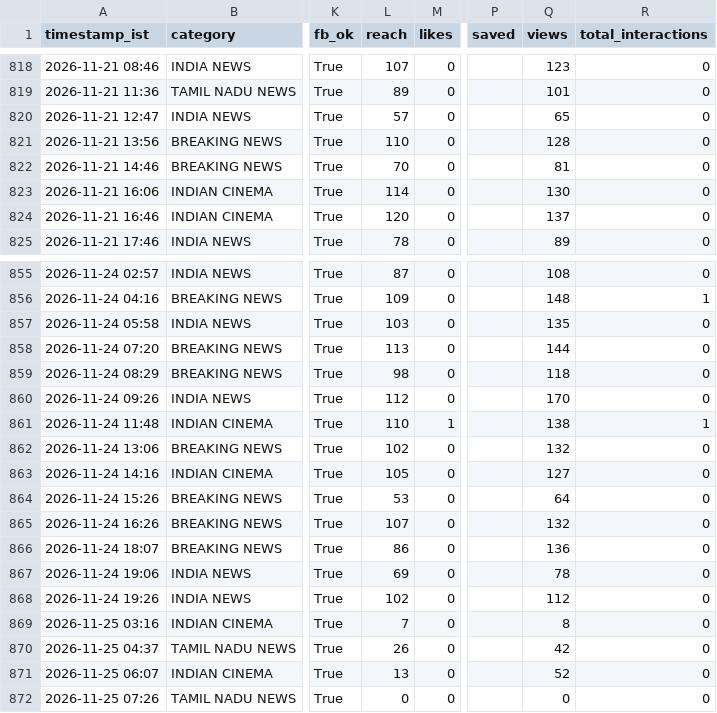
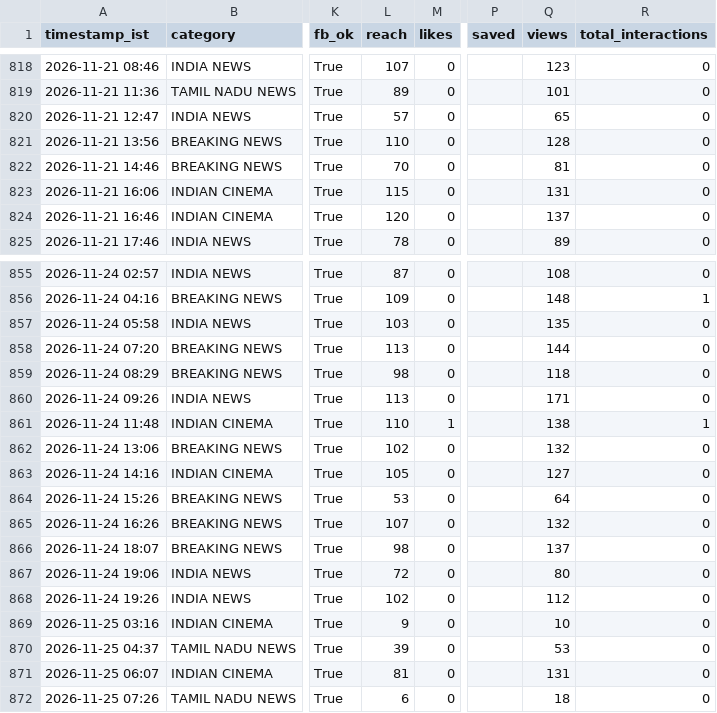
Before and after one commit to araviaravind333-sketch/Aravind24new, a CSV file: data/performance.csv, drawn as a sheet; only a part is shown, gaps mark what is left out; the diff names each change by its address in the sheet, - before the commit and + after, or states it on an @@ line.

```diff
--- a/data/performance.csv
+++ b/data/performance.csv
-L823 (reach): 114
+L823 (reach): 115
-Q823 (views): 130
+Q823 (views): 131
-L860 (reach): 112
+L860 (reach): 113
-Q860 (views): 170
+Q860 (views): 171
-L866 (reach): 86
+L866 (reach): 98
-Q866 (views): 136
+Q866 (views): 137
-L867 (reach): 69
+L867 (reach): 72
-Q867 (views): 78
+Q867 (views): 80
-L869 (reach): 7
+L869 (reach): 9
-Q869 (views): 8
+Q869 (views): 10
-L870 (reach): 26
+L870 (reach): 39
-Q870 (views): 42
+Q870 (views): 53
-L871 (reach): 13
+L871 (reach): 81
-Q871 (views): 52
+Q871 (views): 131
-L872 (reach): 0
+L872 (reach): 6
-Q872 (views): 0
+Q872 (views): 18
```
Also changed, not shown: data/followers.csv.
